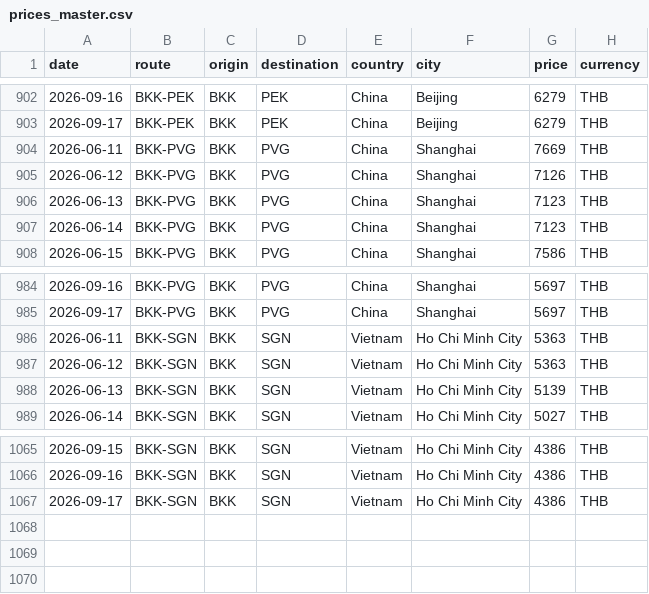
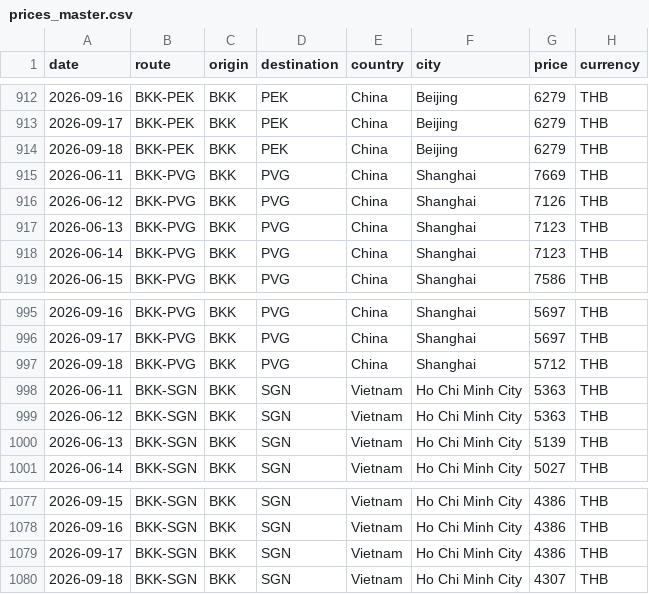
Before and after one commit to swuttipat/flight-price-tracker, a CSV file: data/processed/prices_master.csv, drawn as a sheet; only a part is shown, gaps mark what is left out; the diff covers the shown part only; the diff names each change by its address in the sheet, - before the commit and + after, or states it on an @@ line.

```diff
--- a/data/processed/prices_master.csv
+++ b/data/processed/prices_master.csv
+row 914: 2026-09-18 | BKK-PEK | BKK | PEK | China | Beijing | 6279 | THB
+row 997: 2026-09-18 | BKK-PVG | BKK | PVG | China | Shanghai | 5712 | THB
+row 1080: 2026-09-18 | BKK-SGN | BKK | SGN | Vietnam | Ho Chi Minh City | 4307 | THB
```
Also changed, not shown: 10 added rows elsewhere in this file, data/processed/calendar_latest.csv, data/processed/price_change_log.csv, 3 other files.
